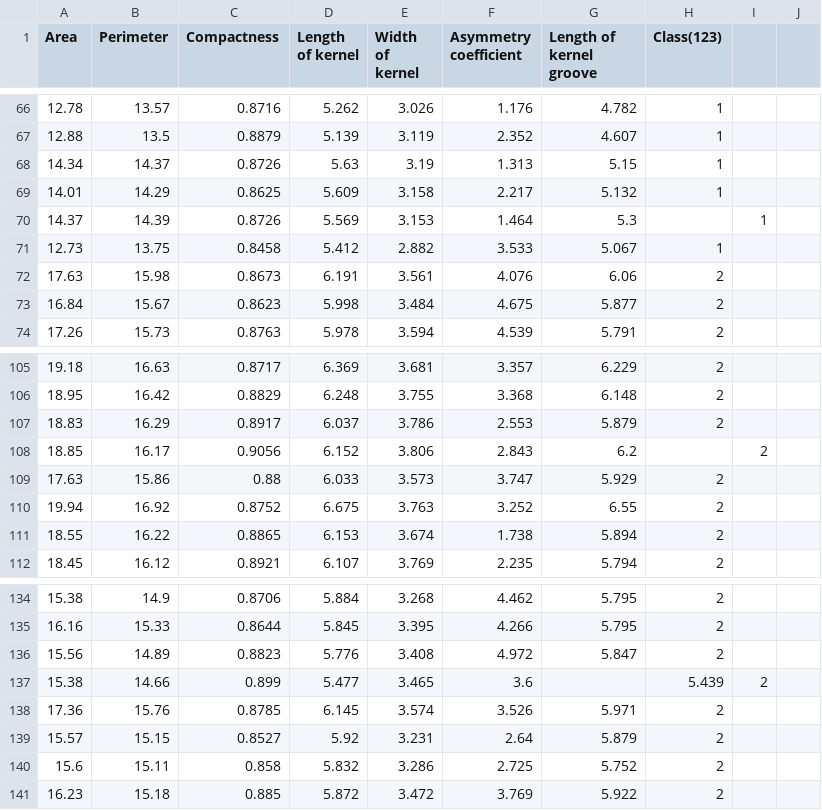
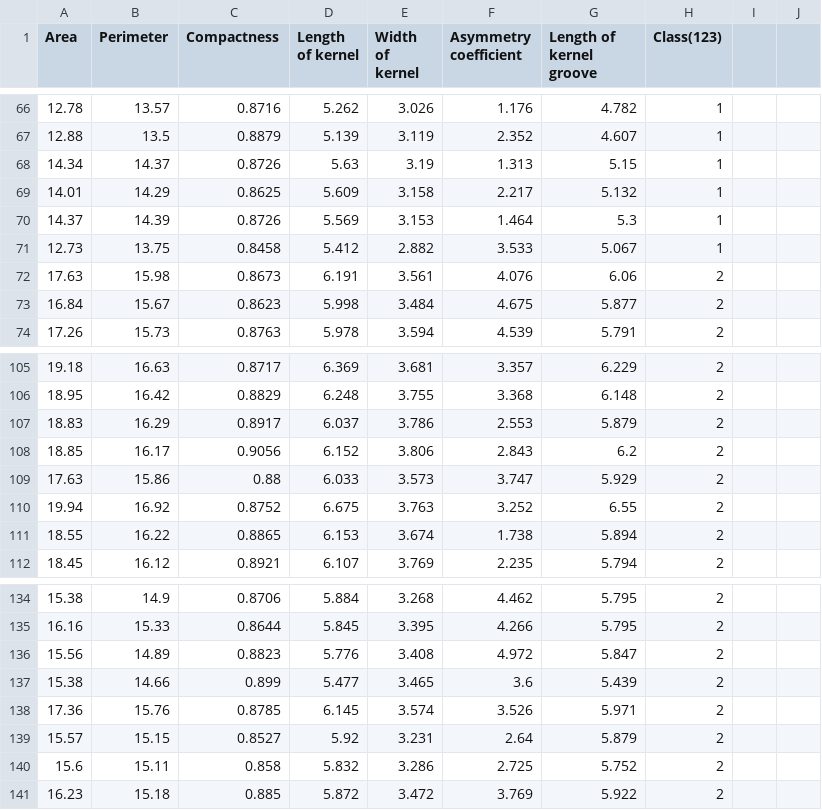
Before and after one commit to tyrantdavis/datasets, a CSV file: wheat_seeds.csv, drawn as a sheet; only a part is shown, gaps mark what is left out; the diff covers the shown part only.

```diff
--- a/wheat_seeds.csv
+++ b/wheat_seeds.csv
@@ -69,3 +69,3 @@ Area,Perimeter,Compactness,Length of kernel,Width of kernel,Asymmetry coefficien
 14.01,14.29,0.8625,5.609,3.158,2.217,5.132,1
-14.37,14.39,0.8726,5.569,3.153,1.464,5.3,,1
+14.37,14.39,0.8726,5.569,3.153,1.464,5.3,1
 12.73,13.75,0.8458,5.412,2.882,3.533,5.067,1
@@ -107,3 +107,3 @@ Area,Perimeter,Compactness,Length of kernel,Width of kernel,Asymmetry coefficien
 18.83,16.29,0.8917,6.037,3.786,2.553,5.879,2
-18.85,16.17,0.9056,6.152,3.806,2.843,6.2,,2
+18.85,16.17,0.9056,6.152,3.806,2.843,6.2,2
 17.63,15.86,0.88,6.033,3.573,3.747,5.929,2
@@ -136,3 +136,3 @@ Area,Perimeter,Compactness,Length of kernel,Width of kernel,Asymmetry coefficien
 15.56,14.89,0.8823,5.776,3.408,4.972,5.847,2
-15.38,14.66,0.899,5.477,3.465,3.6,,5.439,2
+15.38,14.66,0.899,5.477,3.465,3.6,5.439,2
 17.36,15.76,0.8785,6.145,3.574,3.526,5.971,2
```
Also changed, not shown: 3 added rows, 3 removed rows and 13 edited cells elsewhere in this file.
